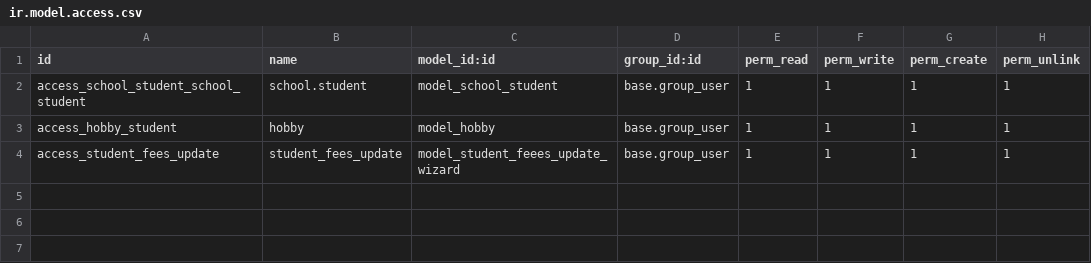
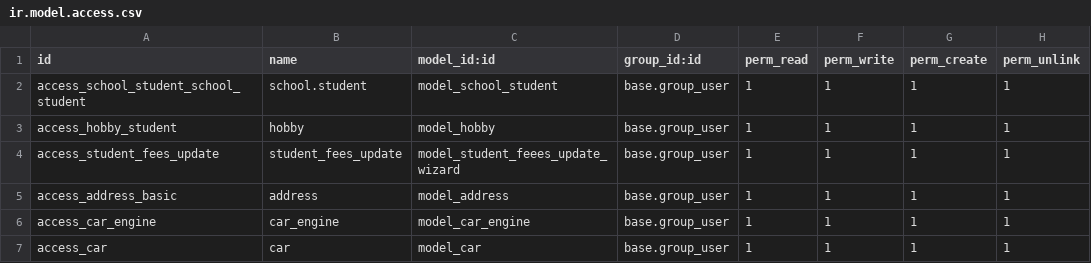
Before and after one commit to er-harsh-dhaduk/odoo-training, a CSV file: custom_addons/school_student/security/ir.model.access.csv, drawn as a sheet; the diff names each change by its address in the sheet, - before the commit and + after, or states it on an @@ line.

```diff
--- a/custom_addons/school_student/security/ir.model.access.csv
+++ b/custom_addons/school_student/security/ir.model.access.csv
+row 5: access_address_basic | address | model_address | base.group_user | 1 | 1 | 1 | 1
+row 6: access_car_engine | car_engine | model_car_engine | base.group_user | 1 | 1 | 1 | 1
+row 7: access_car | car | model_car | base.group_user | 1 | 1 | 1 | 1
```
Also changed, not shown: 9 other files.
